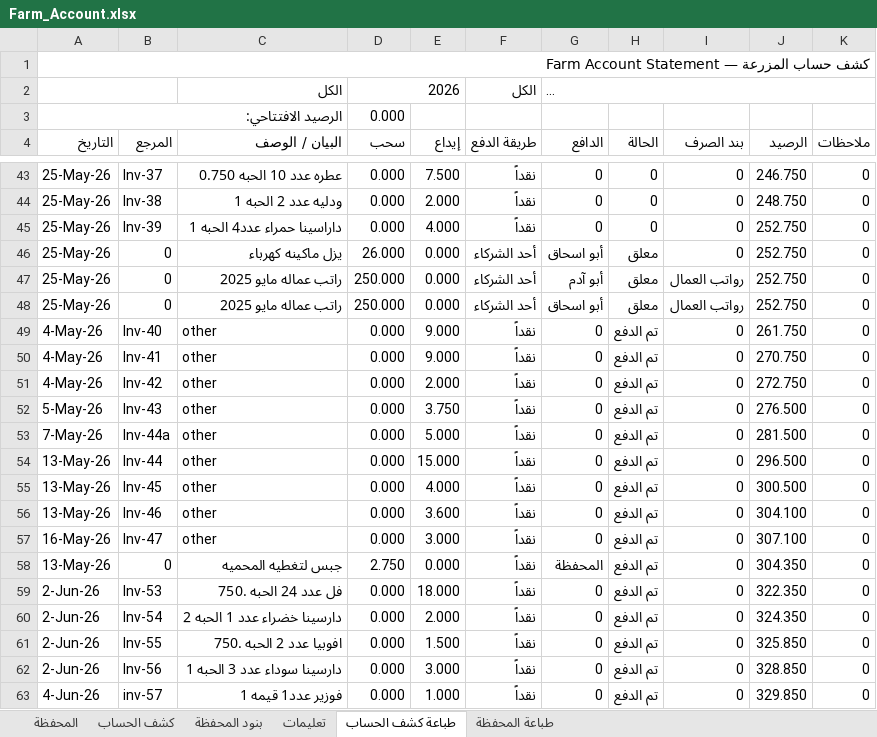
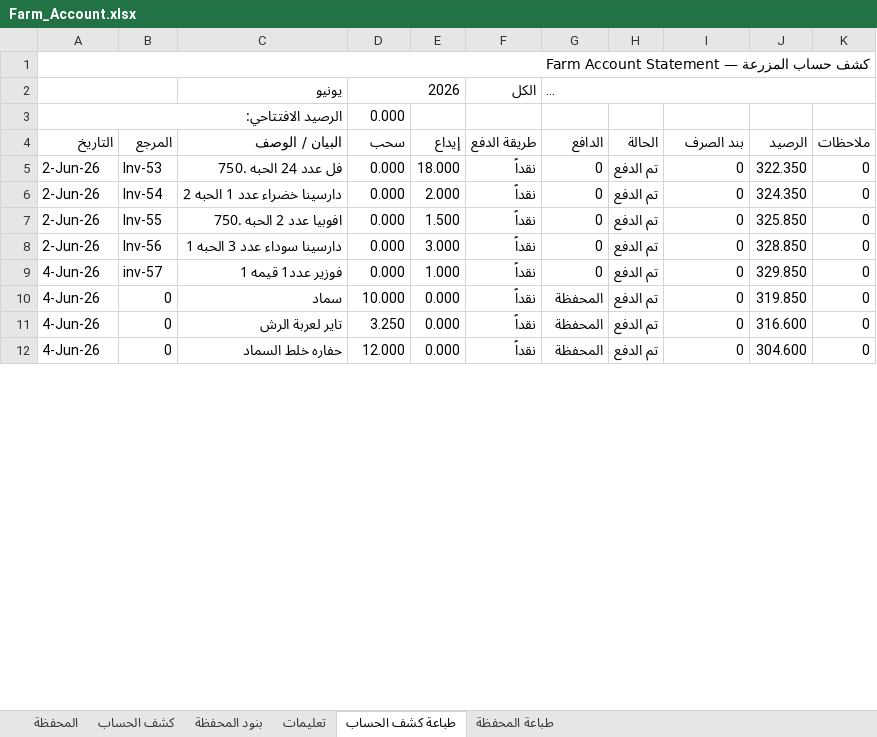
Before and after one commit to hadi907/ftm8-monitor, an Excel workbook: Farm_Account.xlsx, sheet طباعة كشف الحساب, drawn as a sheet; only a part is shown, gaps mark what is left out; the shorter side is filled out with more unchanged rows; long unchanged cells end in …; values as stored, in another font and other column widths than the file's, no cell formats; conditional formats not drawn; removed rows and columns are numbered as before the commit, all else as after; the diff covers the shown part only; the diff names each change by its address in the sheet, - before the commit and + after, or states it on an @@ line.

Commit message:
Add files via upload

```diff
--- a/Farm_Account.xlsx (sheet طباعة كشف الحساب)
+++ b/Farm_Account.xlsx (sheet طباعة كشف الحساب)
-C2 (البيان / الوصف): الكل
+C2 (البيان / الوصف): يونيو
-row 43: 25-May-26 | Inv-37 | عطره عدد 10 الحبه 0.750 | 0.000 | 7.500 | نقداً | 0 | 0 | 0 | 246.750 | 0
-row 44: 25-May-26 | Inv-38 | ودليه عدد 2 الحبه 1 | 0.000 | 2.000 | نقداً | 0 | 0 | 0 | 248.750 | 0
-row 45: 25-May-26 | Inv-39 | داراسينا حمراء عدد4 الحبه 1 | 0.000 | 4.000 | نقداً | 0 | 0 | 0 | 252.750 | 0
-row 46: 25-May-26 | 0 | يزل ماكينه كهرباء | 26.000 | 0.000 | أحد الشركاء | أبو اسحاق | معلق | 0 | 252.750 | 0
-row 47: 25-May-26 | 0 | راتب عماله مايو 2025 | 250.000 | 0.000 | أحد الشركاء | أبو آدم | معلق | رواتب العمال | 252.750 | 0
-row 48: 25-May-26 | 0 | راتب عماله مايو 2025 | 250.000 | 0.000 | أحد الشركاء | أبو اسحاق | معلق | رواتب العمال | 252.750 | 0
-row 49: 4-May-26 | Inv-40 | other | 0.000 | 9.000 | نقداً | 0 | تم الدفع | 0 | 261.750 | 0
-row 50: 4-May-26 | Inv-41 | other | 0.000 | 9.000 | نقداً | 0 | تم الدفع | 0 | 270.750 | 0
-row 51: 4-May-26 | Inv-42 | other | 0.000 | 2.000 | نقداً | 0 | تم الدفع | 0 | 272.750 | 0
-row 52: 5-May-26 | Inv-43 | other | 0.000 | 3.750 | نقداً | 0 | تم الدفع | 0 | 276.500 | 0
-row 53: 7-May-26 | Inv-44a | other | 0.000 | 5.000 | نقداً | 0 | تم الدفع | 0 | 281.500 | 0
-row 54: 13-May-26 | Inv-44 | other | 0.000 | 15.000 | نقداً | 0 | تم الدفع | 0 | 296.500 | 0
-row 55: 13-May-26 | Inv-45 | other | 0.000 | 4.000 | نقداً | 0 | تم الدفع | 0 | 300.500 | 0
-row 56: 13-May-26 | Inv-46 | other | 0.000 | 3.600 | نقداً | 0 | تم الدفع | 0 | 304.100 | 0
-row 57: 16-May-26 | Inv-47 | other | 0.000 | 3.000 | نقداً | 0 | تم الدفع | 0 | 307.100 | 0
-row 58: 13-May-26 | 0 | جبس لتغطيه المحميه | 2.750 | 0.000 | نقداً | المحفظة | تم الدفع | 0 | 304.350 | 0
```
Also changed, not shown: 136 added rows, 39 removed rows, 5 edited cells and merged cells elsewhere in this sheet, sheet طباعة المحفظة, sheet كشف الحساب, sheet المحفظة, cell formats, formulas that keep their value, hidden cells.
